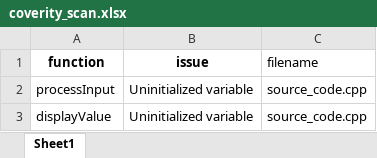
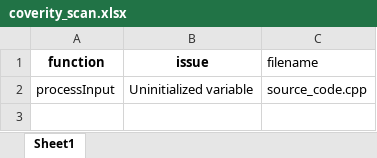
Before and after one commit to vigneshwaran33-vr/coverityxl, an Excel workbook: coverity_scan.xlsx, sheet Sheet1, drawn as a sheet; values as stored, in another font and other column widths than the file's, no borders; the diff names each change by its address in the sheet, - before the commit and + after, or states it on an @@ line.

Commit message:
only one data

```diff
--- a/coverity_scan.xlsx (sheet Sheet1)
+++ b/coverity_scan.xlsx (sheet Sheet1)
-row 3: displayValue | Uninitialized variable | source_code.cpp
```
